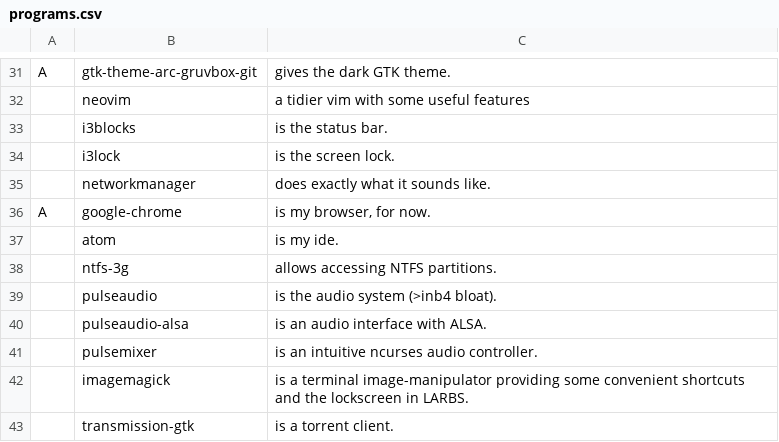
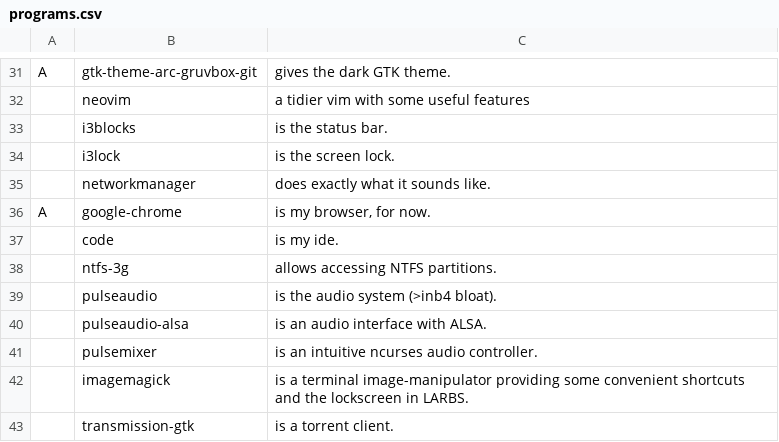
Before and after one commit to jimbarrett/arch-dev-setup, a CSV file: programs.csv, drawn as a sheet; only a part is shown, gaps mark what is left out.

Commit message:
swap code for atom as default IDE

```diff
--- a/programs.csv
+++ b/programs.csv
@@ -36,3 +36,3 @@ A,gtk-theme-arc-gruvbox-git,"gives the dark GTK theme."
 A,google-chrome,"is my browser, for now."
-,atom,"is my ide."
+,code,"is my ide."
 ,ntfs-3g,"allows accessing NTFS partitions."
```
